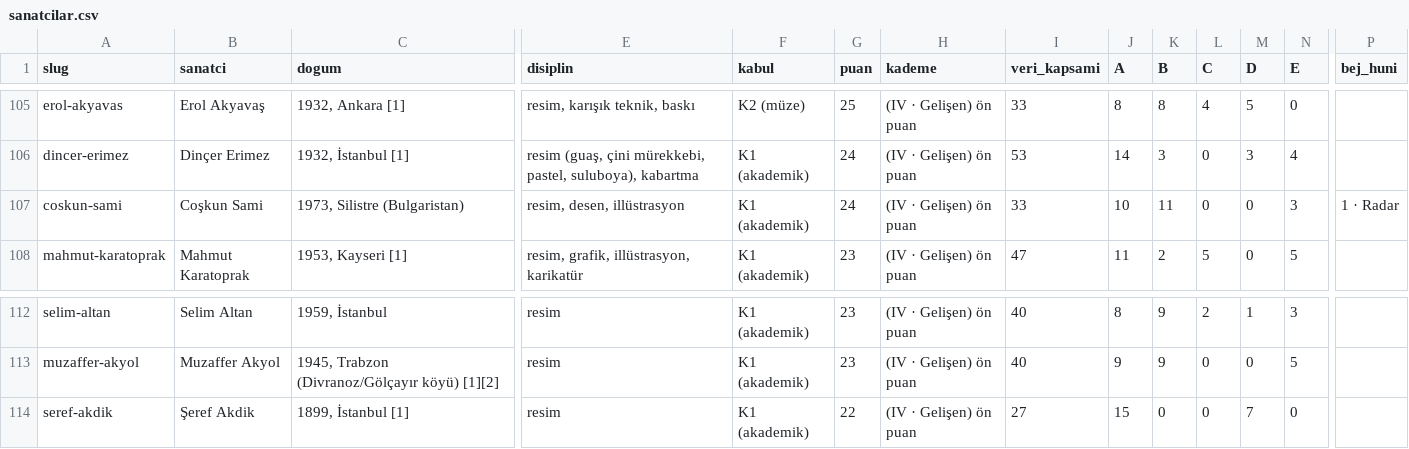
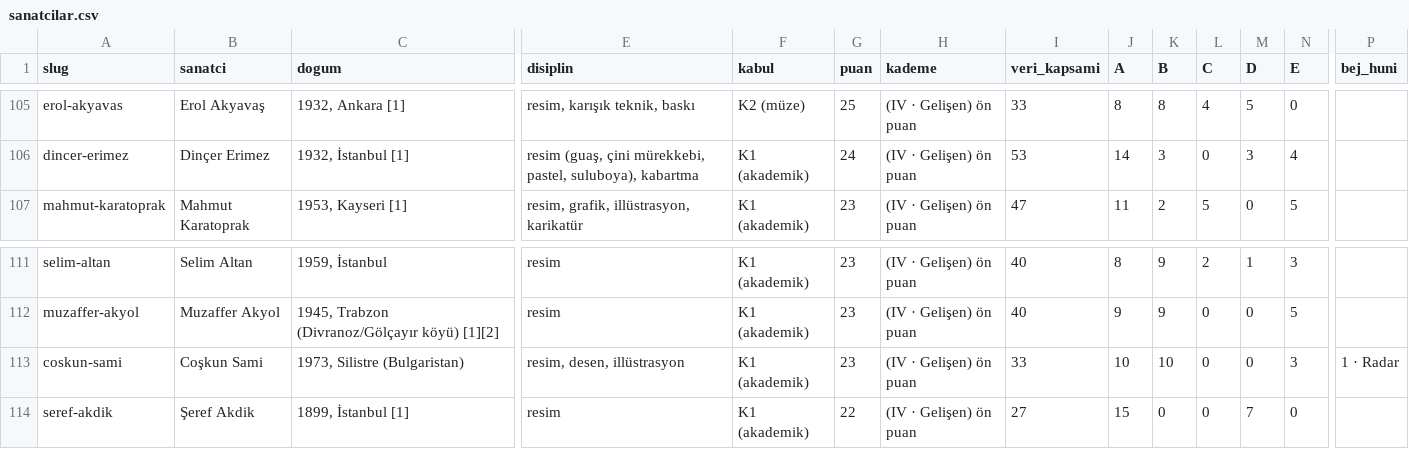
Before and after one commit to occiftci-ux/artvela-site, a CSV file: arastirma/sanatcilar.csv, drawn as a sheet; only a part is shown, gaps mark what is left out; removed rows and columns are numbered as before the commit, all else as after; rows hold the shown columns only; the diff names each change by its address in the sheet, - before the commit and + after, or states it on an @@ line.

```diff
--- a/arastirma/sanatcilar.csv
+++ b/arastirma/sanatcilar.csv
-row 107: coskun-sami | Coşkun Sami | 1973, Silistre (Bulgaristan) | resim, desen, illüstrasyon | K1 (akademik) | 24 | (IV · Gelişen) ön puan | 33 | 10 | 11 | 0 | 0 | 3 | 1 · Radar
+row 113: coskun-sami | Coşkun Sami | 1973, Silistre (Bulgaristan) | resim, desen, illüstrasyon | K1 (akademik) | 23 | (IV · Gelişen) ön puan | 33 | 10 | 10 | 0 | 0 | 3 | 1 · Radar
```
Also changed, not shown: 4 other files.
